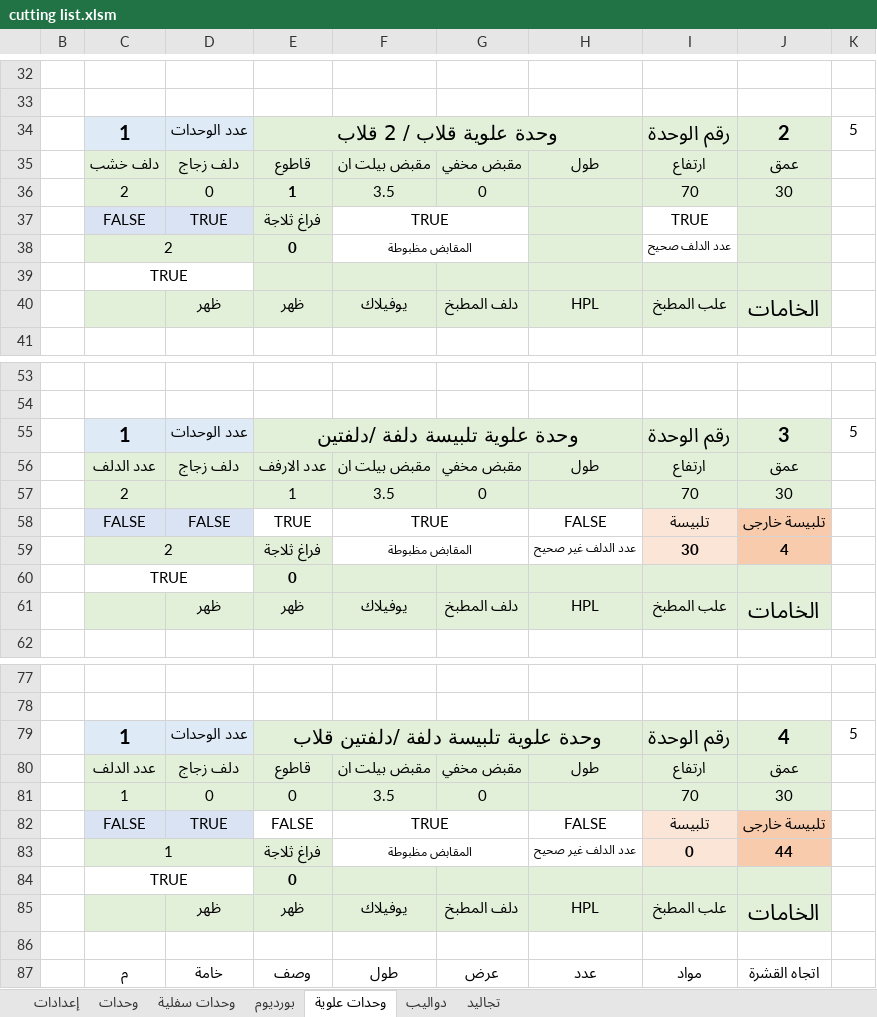
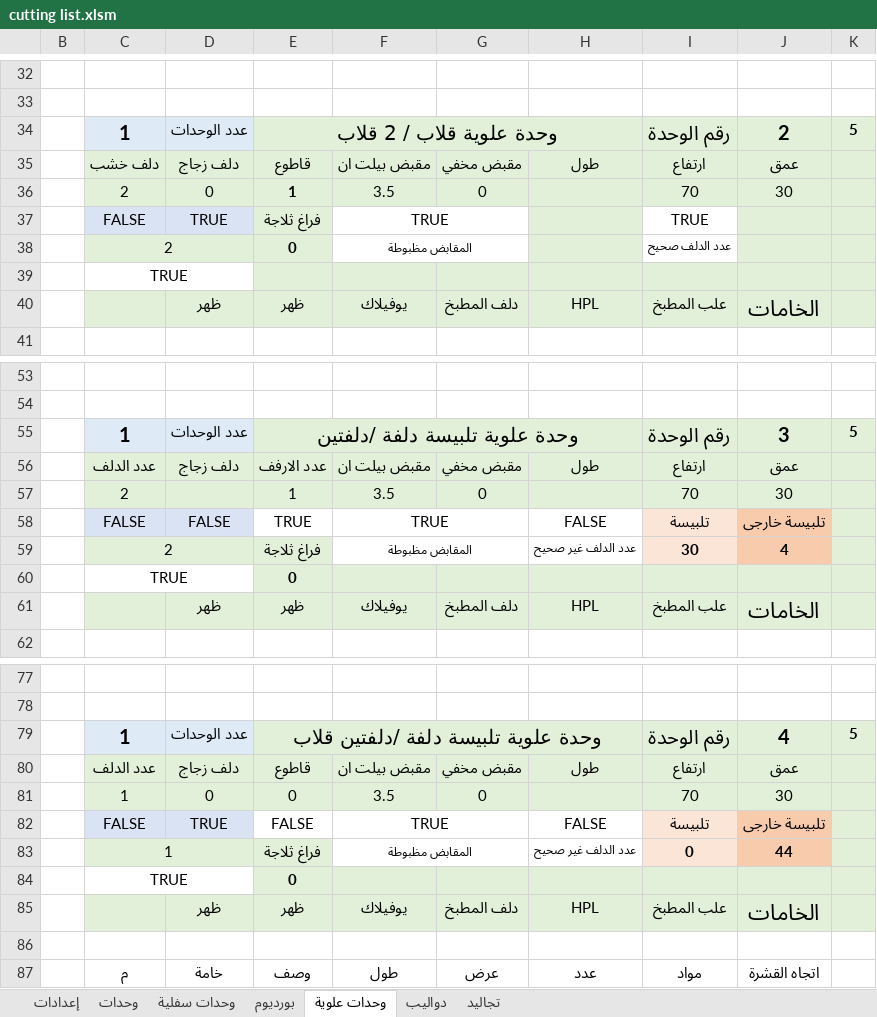
Before and after one commit to ahmed-elbehairy7/dwedar-cutting-list, an Excel workbook: cutting list.xlsm, sheet وحدات علوية, drawn as a sheet; only a part is shown, gaps mark what is left out; values as stored, in another font and other column widths than the file's, no borders; charts and pictures and conditional formats not drawn; the diff covers the shown part only; the diff names each change by its address in the sheet, - before the commit and + after, or states it on an @@ line.

```diff
--- a/cutting list.xlsm (sheet وحدات علوية)
+++ b/cutting list.xlsm (sheet وحدات علوية)
-K34:K40 fill: none
+K34:K40 fill: #E2F0D9
-K34 bold: off
+K34 bold: on
-K55:K61 fill: none
+K55:K61 fill: #E2F0D9
-K55 bold: off
+K55 bold: on
-K79:K85 fill: none
+K79:K85 fill: #E2F0D9
-K79 bold: off
+K79 bold: on
```
Also changed, not shown: cell formats elsewhere in this sheet, sheet وحدات, sheet وحدات سفلية, sheet بورديوم, sheet دواليب, sheet تجاليد.
